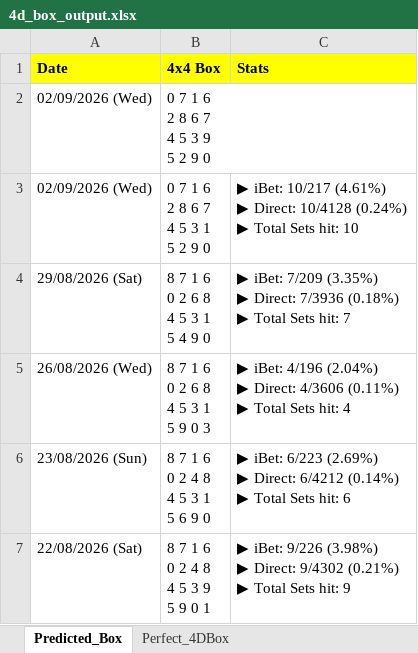
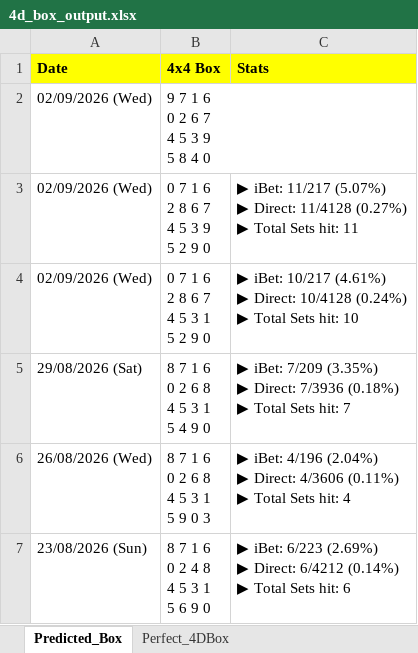
Before and after one commit to apiusage/sg-4d-json, an Excel workbook: 4d_box_output.xlsx, sheet Predicted_Box, drawn as a sheet; only a part is shown; the shorter side is filled out with more unchanged rows; values as stored, in another font and other column widths than the file's, no borders; ↵ is a line break in a cell; the diff names each change by its address in the sheet, - before the commit and + after, or states it on an @@ line.

```diff
--- a/4d_box_output.xlsx (sheet Predicted_Box)
+++ b/4d_box_output.xlsx (sheet Predicted_Box)
-B2 (4x4 Box): 0 7 1 6 ↵ 2 8 6 7 ↵ 4 5 3 9 ↵ 5 2 9 0
+B2 (4x4 Box): 9 7 1 6 ↵ 0 2 6 7 ↵ 4 5 3 9 ↵ 5 8 4 0
+row 3: 02/09/2026 (Wed) | 0 7 1 6 ↵ 2 8 6 7 ↵ 4 5 3 9 ↵ 5 2 9 0 | ▶ iBet: 11/217 (5.07%) ↵ ▶ Direct: 11/4128 (0.27%) ↵ ▶ Total Sets hit: 11
```
Also changed, not shown: sheet Perfect_4DBox, 1 other file.
